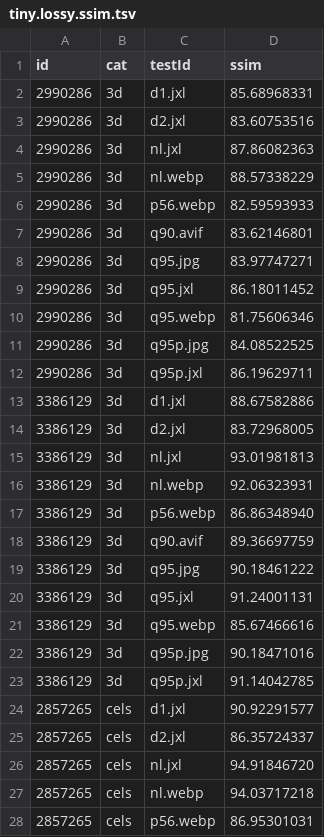
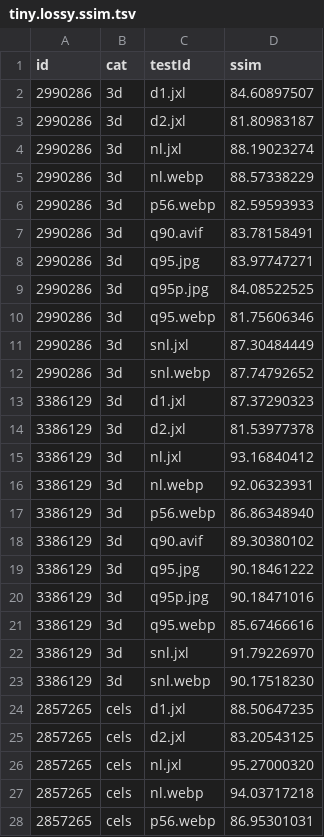
Before and after one commit to PoneyClairDeLune/derpi-image-corpus, a TSV file: data/tiny.lossy.ssim.tsv, drawn as a sheet; only a part is shown; the diff covers the shown part only.

```diff
--- a/data/tiny.lossy.ssim.tsv
+++ b/data/tiny.lossy.ssim.tsv
@@ -1,27 +1,27 @@
 id	cat	testId	ssim
-2990286	3d	d1.jxl	85.68968331
-2990286	3d	d2.jxl	83.60753516
-2990286	3d	nl.jxl	87.86082363
+2990286	3d	d1.jxl	84.60897507
+2990286	3d	d2.jxl	81.80983187
+2990286	3d	nl.jxl	88.19023274
 2990286	3d	nl.webp	88.57338229
 2990286	3d	p56.webp	82.59593933
-2990286	3d	q90.avif	83.62146801
+2990286	3d	q90.avif	83.78158491
 2990286	3d	q95.jpg	83.97747271
-2990286	3d	q95.jxl	86.18011452
+2990286	3d	q95p.jpg	84.08522525
 2990286	3d	q95.webp	81.75606346
-2990286	3d	q95p.jpg	84.08522525
-2990286	3d	q95p.jxl	86.19629711
-3386129	3d	d1.jxl	88.67582886
-3386129	3d	d2.jxl	83.72968005
-3386129	3d	nl.jxl	93.01981813
+2990286	3d	snl.jxl	87.30484449
+2990286	3d	snl.webp	87.74792652
+3386129	3d	d1.jxl	87.37290323
+3386129	3d	d2.jxl	81.53977378
+3386129	3d	nl.jxl	93.16840412
 3386129	3d	nl.webp	92.06323931
 3386129	3d	p56.webp	86.86348940
-3386129	3d	q90.avif	89.36697759
+3386129	3d	q90.avif	89.30380102
 3386129	3d	q95.jpg	90.18461222
-3386129	3d	q95.jxl	91.24001131
+3386129	3d	q95p.jpg	90.18471016
 3386129	3d	q95.webp	85.67466616
-3386129	3d	q95p.jpg	90.18471016
-3386129	3d	q95p.jxl	91.14042785
-2857265	cels	d1.jxl	90.92291577
-2857265	cels	d2.jxl	86.35724337
-2857265	cels	nl.jxl	94.91846720
+3386129	3d	snl.jxl	91.79226970
+3386129	3d	snl.webp	90.17518230
+2857265	cels	d1.jxl	88.50647235
+2857265	cels	d2.jxl	83.20543125
+2857265	cels	nl.jxl	95.27000320
 2857265	cels	nl.webp	94.03717218
```
Also changed, not shown: 97 edited cells elsewhere in this file, data/local.lossy.size.tsv, data/local.lossy.ssim.tsv, 2 other files.
